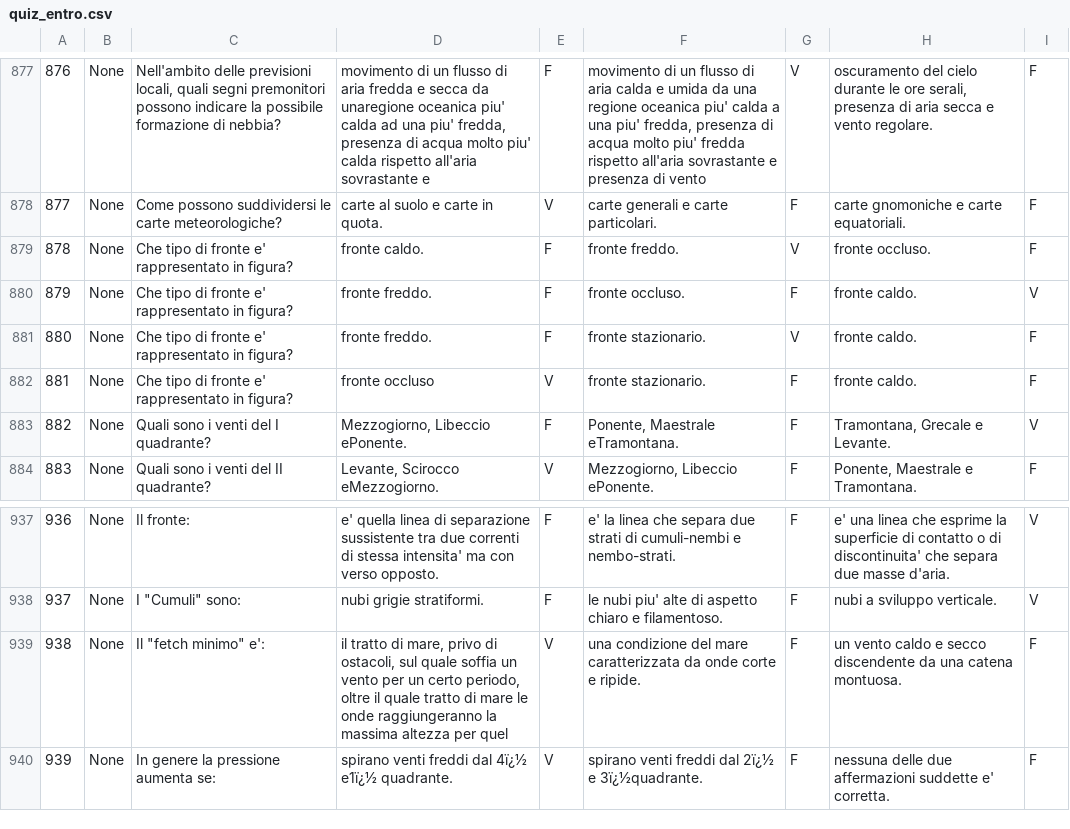
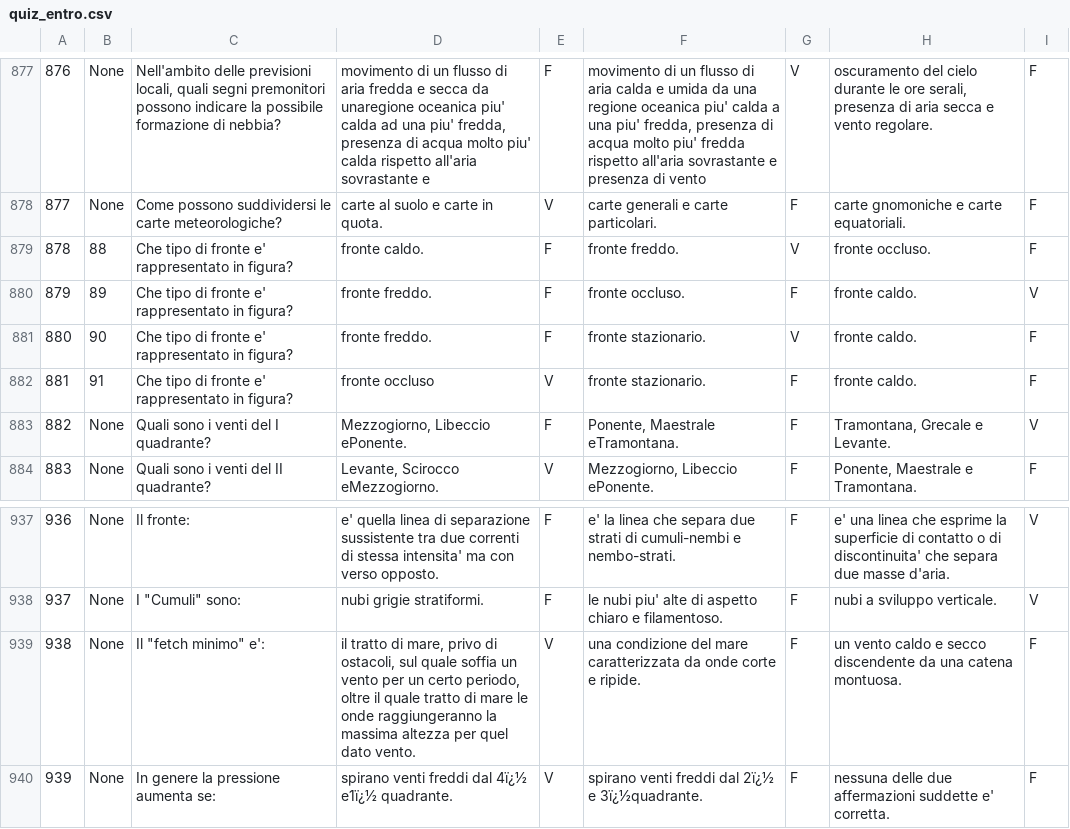
Before and after one commit to valeriovenceslai/quiz_vela, a CSV file: quiz_entro.csv, drawn as a sheet; only a part is shown, gaps mark what is left out; the diff names each change by its address in the sheet, - before the commit and + after, or states it on an @@ line.

Commit message:
new image

```diff
--- a/quiz_entro.csv
+++ b/quiz_entro.csv
-B879: None
+B879: 88
-B880: None
+B880: 89
-B881: None
+B881: 90
-B882: None
+B882: 91
-D939: …per quel
+D939: …per quel dato vento.
```
